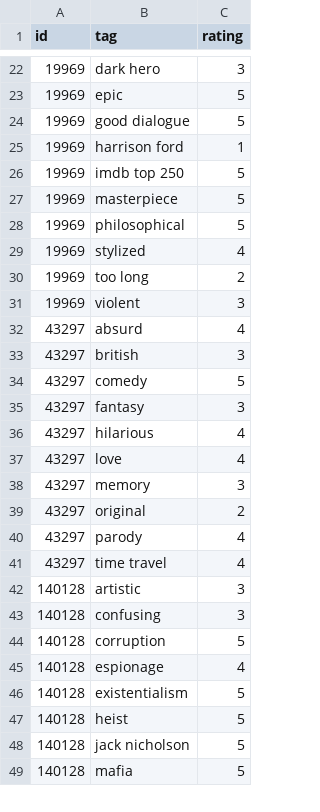
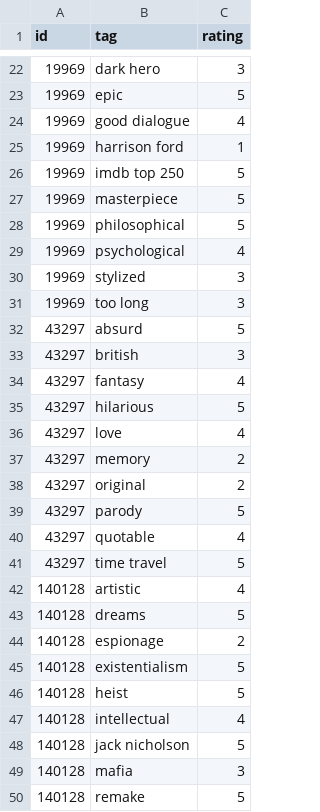
Before and after one commit to dinoliyx/comp440-hw1, a CSV file: judge/ratings_users.csv, drawn as a sheet; only a part is shown, gaps mark what is left out; the diff covers the shown part only.

```diff
--- a/judge/ratings_users.csv
+++ b/judge/ratings_users.csv
@@ -23,3 +23,3 @@ id,tag,rating
 19969,epic,5
-19969,good dialogue,5
+19969,good dialogue,4
 19969,harrison ford,1
@@ -28,22 +28,23 @@ id,tag,rating
 19969,philosophical,5
-19969,stylized,4
-19969,too long,2
-19969,violent,3
-43297,absurd,4
+19969,psychological,4
+19969,stylized,3
+19969,too long,3
+43297,absurd,5
 43297,british,3
-43297,comedy,5
-43297,fantasy,3
-43297,hilarious,4
+43297,fantasy,4
+43297,hilarious,5
 43297,love,4
-43297,memory,3
+43297,memory,2
 43297,original,2
-43297,parody,4
-43297,time travel,4
-140128,artistic,3
-140128,confusing,3
-140128,corruption,5
-140128,espionage,4
+43297,parody,5
+43297,quotable,4
+43297,time travel,5
+140128,artistic,4
+140128,dreams,5
+140128,espionage,2
 140128,existentialism,5
 140128,heist,5
+140128,intellectual,4
 140128,jack nicholson,5
-140128,mafia,5
+140128,mafia,3
+140128,remake,5
```
Also changed, not shown: 7 added rows, 8 removed rows and 34 edited cells elsewhere in this file, 5 other files.
